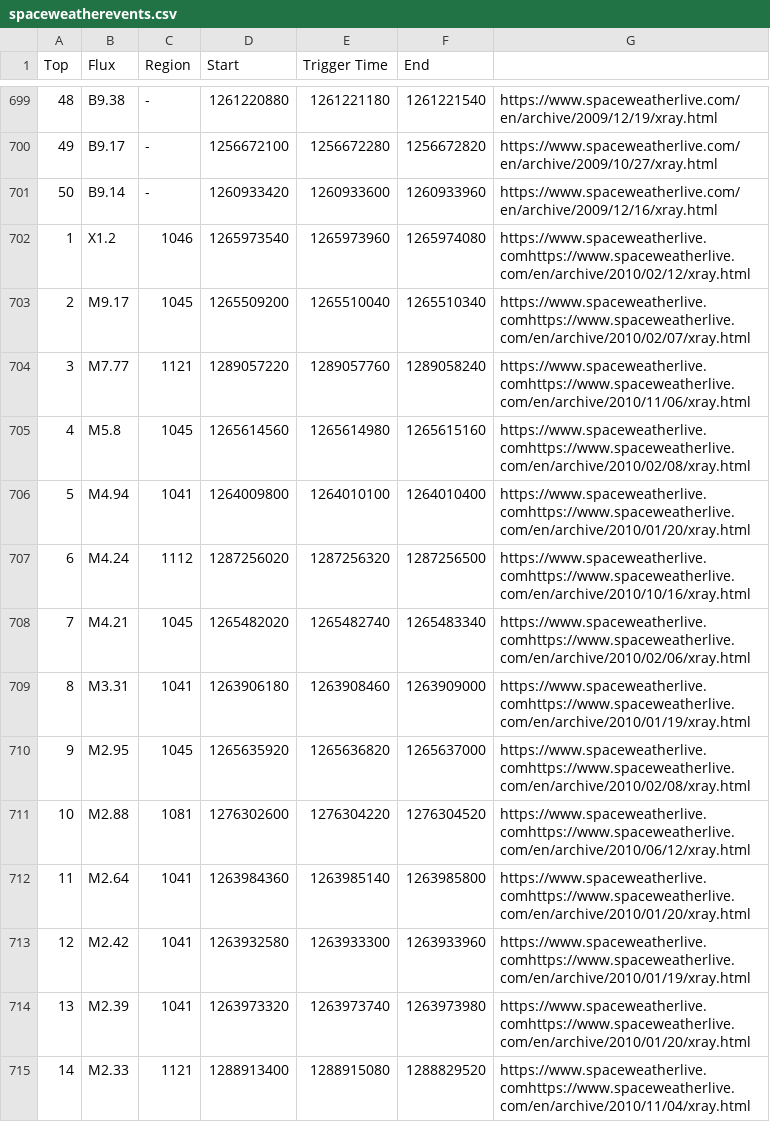
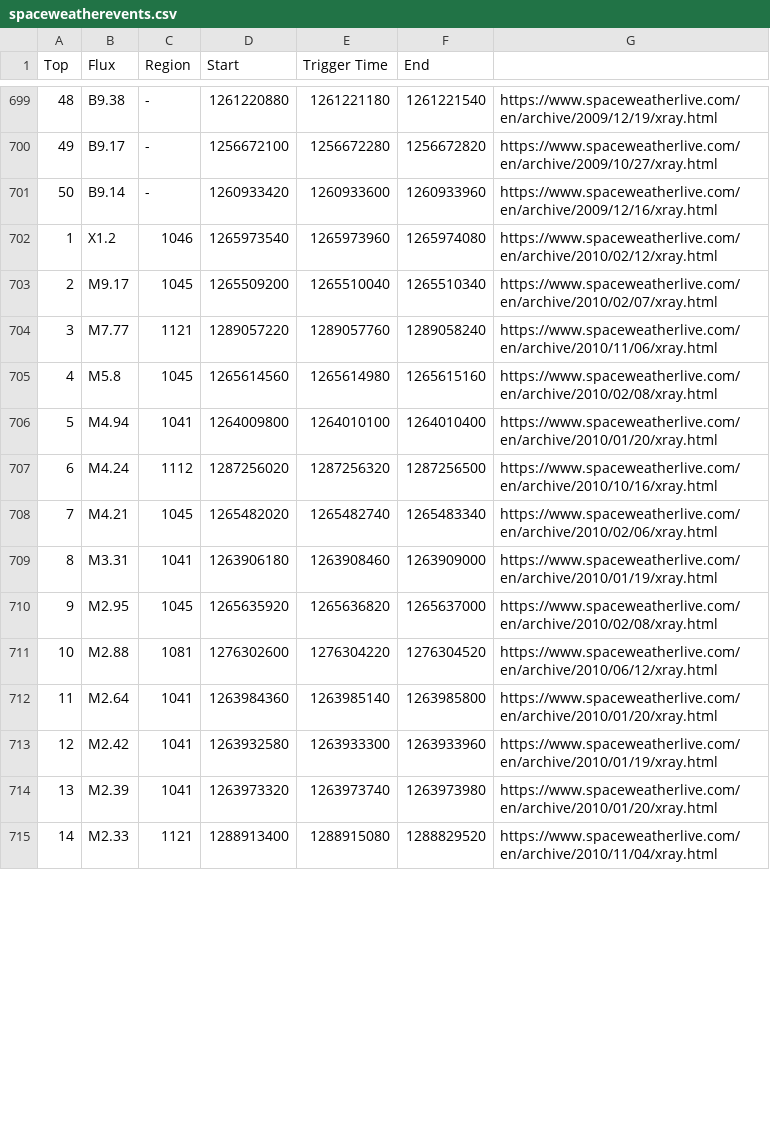
Before and after one commit to WebValley2024/catalogue-data-ingestion, a CSV file: spaceweatherevents.csv, drawn as a sheet; only a part is shown, gaps mark what is left out; the diff covers the shown part only.

```diff
--- a/spaceweatherevents.csv
+++ b/spaceweatherevents.csv
@@ -701,15 +701,15 @@ Top,Flux,Region,Start,Trigger Time,End,
 50,B9.14,-,1260933420,1260933600,1260933960,https://www.spaceweatherlive.com/en/archive/2009/12/16/xray.html
-1,X1.2,1046,1265973540,1265973960,1265974080,https://www.spaceweatherlive.comhttps://www.spaceweatherlive.com/en/archive/2010/02/12/xray.html
-2,M9.17,1045,1265509200,1265510040,1265510340,https://www.spaceweatherlive.comhttps://www.spaceweatherlive.com/en/archive/2010/02/07/xray.html
-3,M7.77,1121,1289057220,1289057760,1289058240,https://www.spaceweatherlive.comhttps://www.spaceweatherlive.com/en/archive/2010/11/06/xray.html
-4,M5.8,1045,1265614560,1265614980,1265615160,https://www.spaceweatherlive.comhttps://www.spaceweatherlive.com/en/archive/2010/02/08/xray.html
-5,M4.94,1041,1264009800,1264010100,1264010400,https://www.spaceweatherlive.comhttps://www.spaceweatherlive.com/en/archive/2010/01/20/xray.html
-6,M4.24,1112,1287256020,1287256320,1287256500,https://www.spaceweatherlive.comhttps://www.spaceweatherlive.com/en/archive/2010/10/16/xray.html
-7,M4.21,1045,1265482020,1265482740,1265483340,https://www.spaceweatherlive.comhttps://www.spaceweatherlive.com/en/archive/2010/02/06/xray.html
-8,M3.31,1041,1263906180,1263908460,1263909000,https://www.spaceweatherlive.comhttps://www.spaceweatherlive.com/en/archive/2010/01/19/xray.html
-9,M2.95,1045,1265635920,1265636820,1265637000,https://www.spaceweatherlive.comhttps://www.spaceweatherlive.com/en/archive/2010/02/08/xray.html
-10,M2.88,1081,1276302600,1276304220,1276304520,https://www.spaceweatherlive.comhttps://www.spaceweatherlive.com/en/archive/2010/06/12/xray.html
-11,M2.64,1041,1263984360,1263985140,1263985800,https://www.spaceweatherlive.comhttps://www.spaceweatherlive.com/en/archive/2010/01/20/xray.html
-12,M2.42,1041,1263932580,1263933300,1263933960,https://www.spaceweatherlive.comhttps://www.spaceweatherlive.com/en/archive/2010/01/19/xray.html
-13,M2.39,1041,1263973320,1263973740,1263973980,https://www.spaceweatherlive.comhttps://www.spaceweatherlive.com/en/archive/2010/01/20/xray.html
-14,M2.33,1121,1288913400,1288915080,1288829520,https://www.spaceweatherlive.comhttps://www.spaceweatherlive.com/en/archive/2010/11/04/xray.html
+1,X1.2,1046,1265973540,1265973960,1265974080,https://www.spaceweatherlive.com/en/archive/2010/02/12/xray.html
+2,M9.17,1045,1265509200,1265510040,1265510340,https://www.spaceweatherlive.com/en/archive/2010/02/07/xray.html
+3,M7.77,1121,1289057220,1289057760,1289058240,https://www.spaceweatherlive.com/en/archive/2010/11/06/xray.html
+4,M5.8,1045,1265614560,1265614980,1265615160,https://www.spaceweatherlive.com/en/archive/2010/02/08/xray.html
+5,M4.94,1041,1264009800,1264010100,1264010400,https://www.spaceweatherlive.com/en/archive/2010/01/20/xray.html
+6,M4.24,1112,1287256020,1287256320,1287256500,https://www.spaceweatherlive.com/en/archive/2010/10/16/xray.html
+7,M4.21,1045,1265482020,1265482740,1265483340,https://www.spaceweatherlive.com/en/archive/2010/02/06/xray.html
+8,M3.31,1041,1263906180,1263908460,1263909000,https://www.spaceweatherlive.com/en/archive/2010/01/19/xray.html
+9,M2.95,1045,1265635920,1265636820,1265637000,https://www.spaceweatherlive.com/en/archive/2010/02/08/xray.html
+10,M2.88,1081,1276302600,1276304220,1276304520,https://www.spaceweatherlive.com/en/archive/2010/06/12/xray.html
+11,M2.64,1041,1263984360,1263985140,1263985800,https://www.spaceweatherlive.com/en/archive/2010/01/20/xray.html
+12,M2.42,1041,1263932580,1263933300,1263933960,https://www.spaceweatherlive.com/en/archive/2010/01/19/xray.html
+13,M2.39,1041,1263973320,1263973740,1263973980,https://www.spaceweatherlive.com/en/archive/2010/01/20/xray.html
+14,M2.33,1121,1288913400,1288915080,1288829520,https://www.spaceweatherlive.com/en/archive/2010/11/04/xray.html
```
Also changed, not shown: 136 edited cells elsewhere in this file, agile.csv, astrosat.csv, 6 other files.
